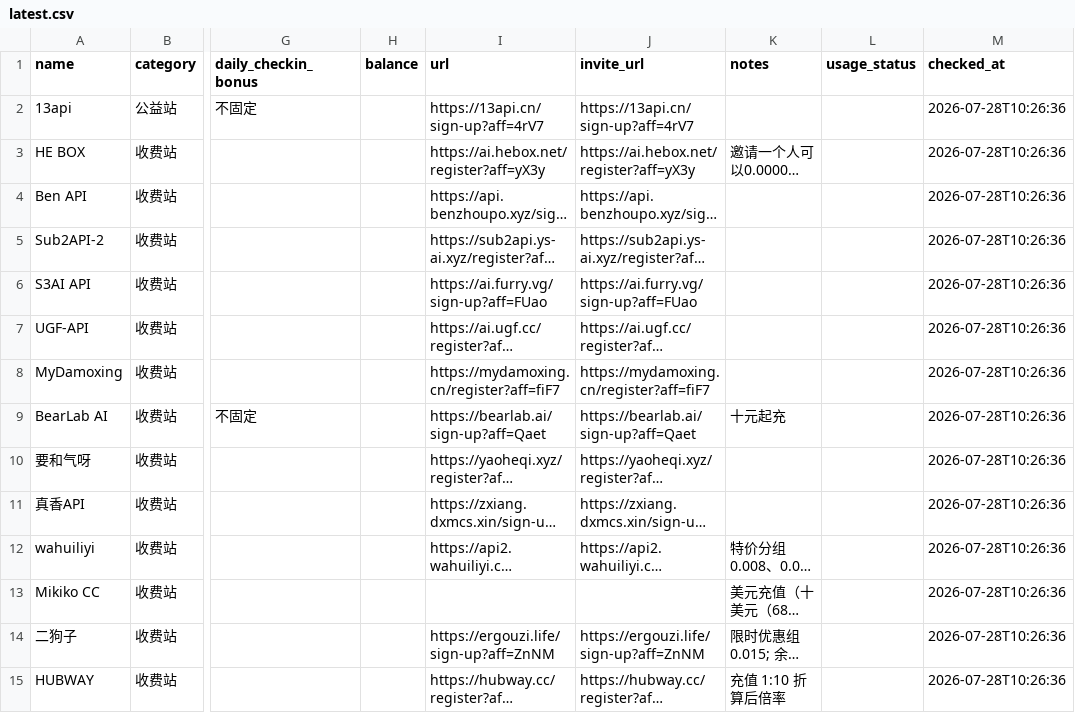
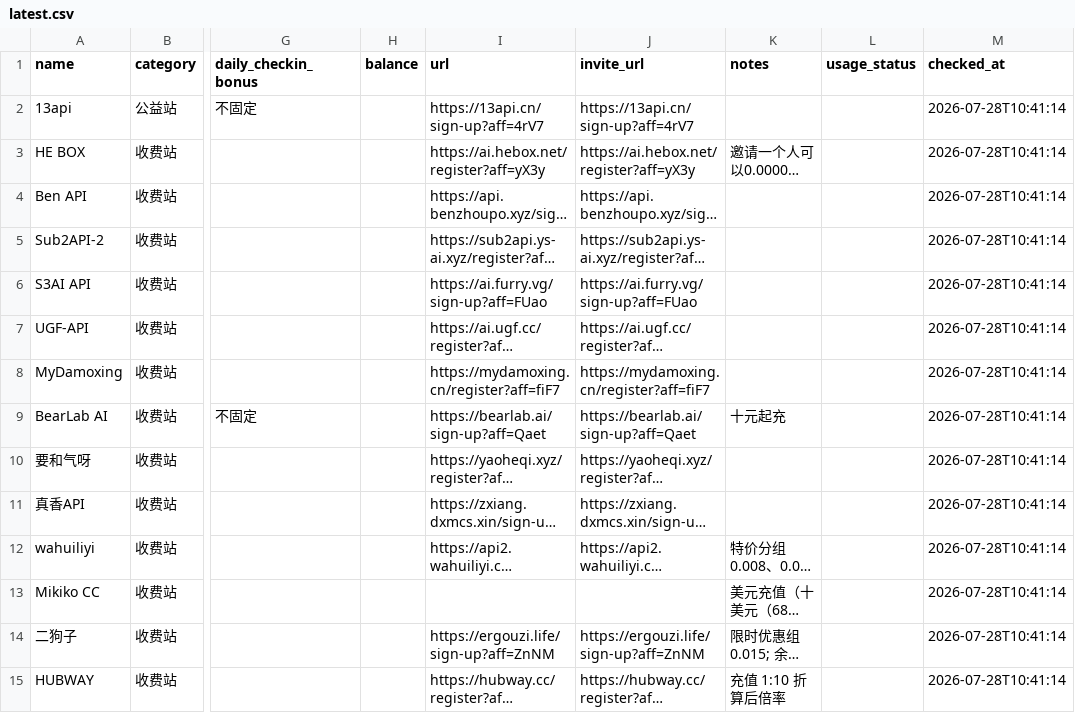
Before and after one commit to LinX-Wang/gpt-relay-price-monitor, a CSV file: latest.csv, drawn as a sheet; only a part is shown, gaps mark what is left out; long unchanged cells end in …; the diff covers the shown part only; the diff names each change by its address in the sheet, - before the commit and + after, or states it on an @@ line.

```diff
--- a/latest.csv
+++ b/latest.csv
-M2:M15 (checked_at): 2026-07-28T10:26:36
+M2:M15 (checked_at): 2026-07-28T10:41:14
```
Also changed, not shown: 106 edited cells elsewhere in this file, 3 other files.
